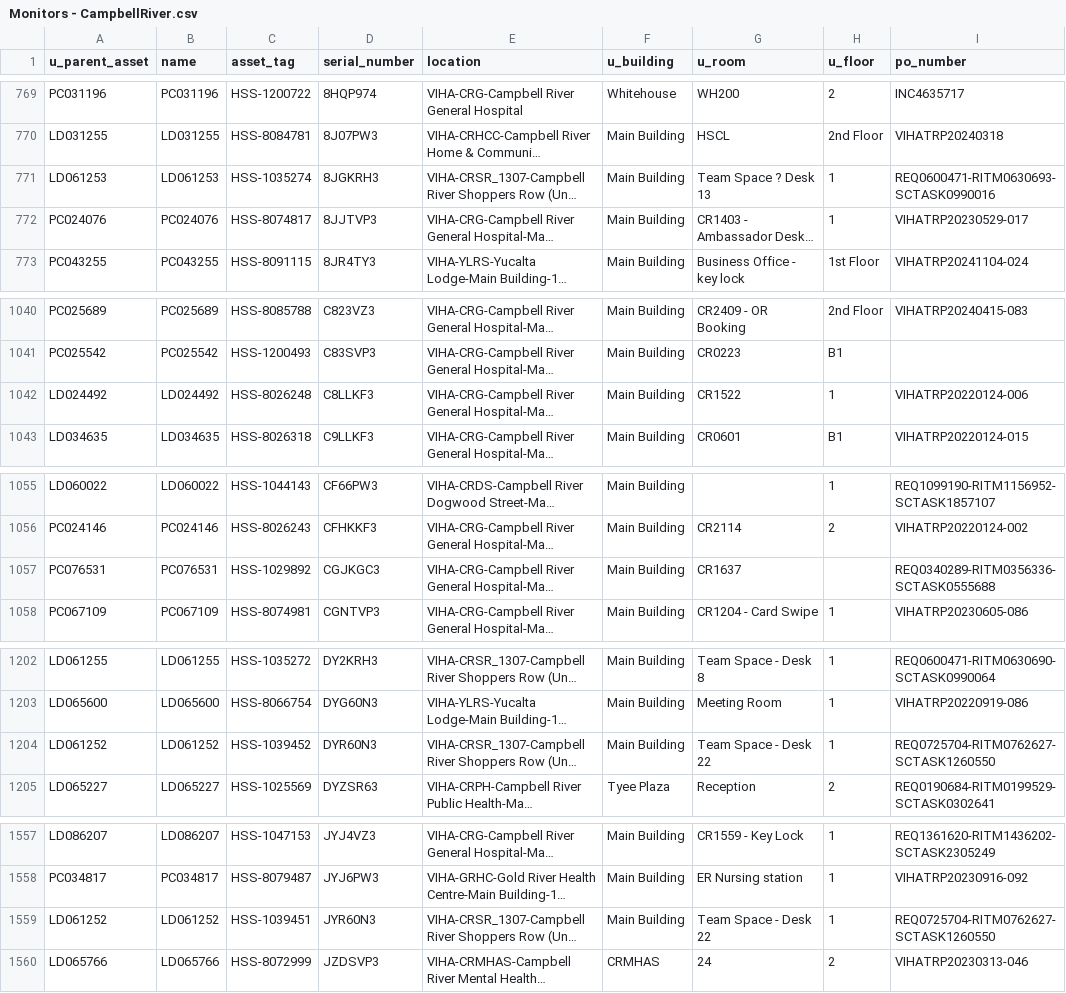
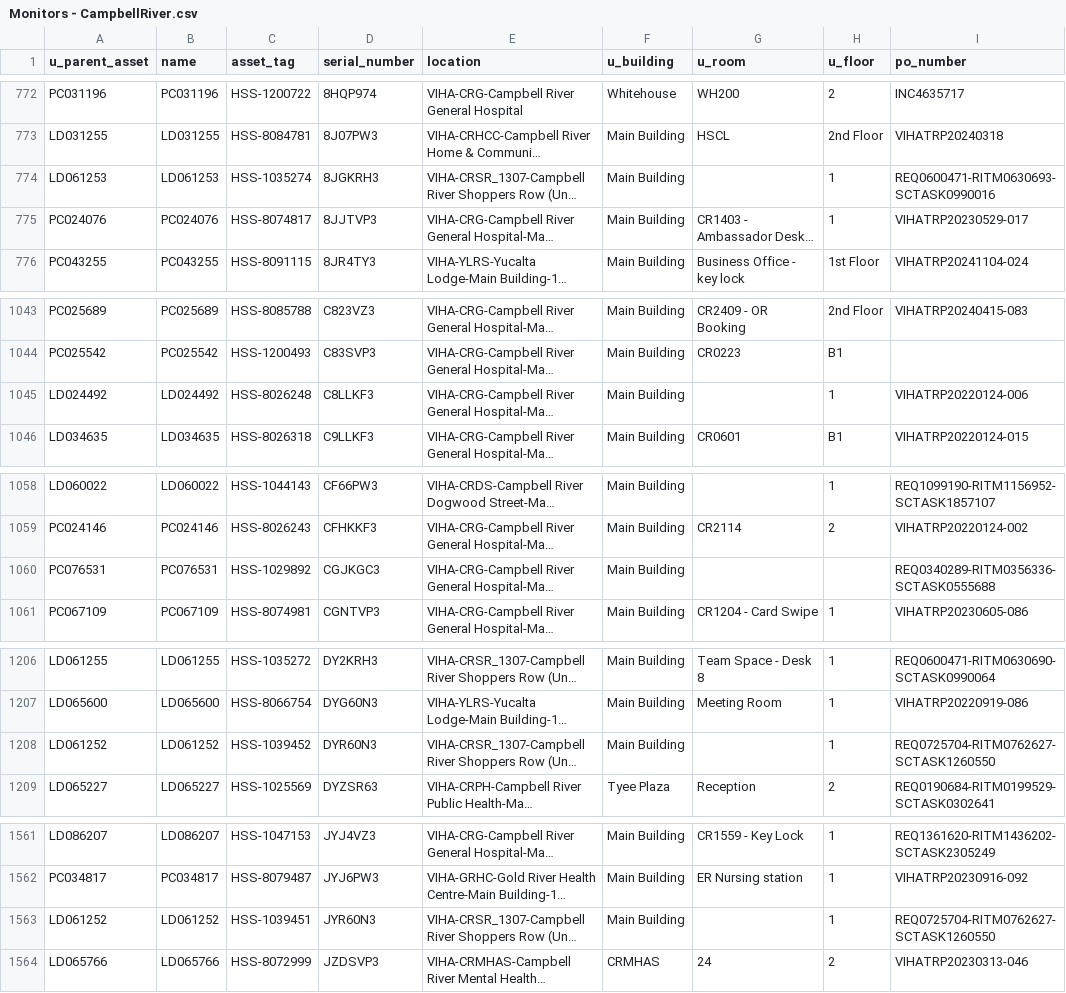
Before and after one commit to digbysa/New-Inventory-Tool-V2, a CSV file: Data/CampbellRiver/Monitors - CampbellRiver.csv, drawn as a sheet; only a part is shown, gaps mark what is left out; long unchanged cells end in …; addresses are those after the commit; the diff covers the shown part only; the diff names each change by its address in the sheet, - before the commit and + after, or states it on an @@ line.

```diff
--- a/Data/CampbellRiver/Monitors - CampbellRiver.csv
+++ b/Data/CampbellRiver/Monitors - CampbellRiver.csv
-G774 (u_room): Team Space ? Desk 13
+G774 (u_room): (empty)
-G1045 (u_room): CR1522
+G1045 (u_room): (empty)
-G1060 (u_room): CR1637
+G1060 (u_room): (empty)
-G1208 (u_room): Team Space - Desk 22
+G1208 (u_room): (empty)
-G1563 (u_room): Team Space - Desk 22
+G1563 (u_room): (empty)
```
Also changed, not shown: 4 added rows, 2 moved rows and 11 edited cells elsewhere in this file, Data/Cowichan/Computers - Cowichan.csv, Data/Cowichan/Monitors - Cowichan.csv, 16 other files.
